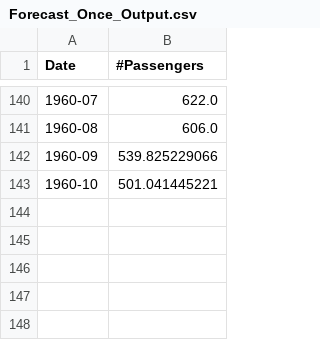
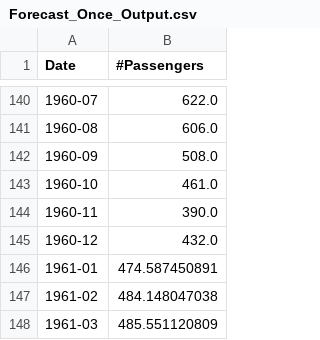
Before and after one commit to ramyeid/FYP, a CSV file: src/main/resources/TimeSeriesAnalysis/Forecast_Once_Output.csv, drawn as a sheet; only a part is shown, gaps mark what is left out.

Commit message:
Show values done - comparison tool panel almost done

```diff
--- a/src/main/resources/TimeSeriesAnalysis/Forecast_Once_Output.csv
+++ b/src/main/resources/TimeSeriesAnalysis/Forecast_Once_Output.csv
@@ -141,3 +141,8 @@ Date,#Passengers
 1960-08,606.0
-1960-09,539.825229066
-1960-10,501.041445221
+1960-09,508.0
+1960-10,461.0
+1960-11,390.0
+1960-12,432.0
+1961-01,474.587450891
+1961-02,484.148047038
+1961-03,485.551120809
```
Also changed, not shown: src/main/resources/TimeSeriesAnalysis/ContinuousForecast/Continuous_output.csv, 15 other files.
